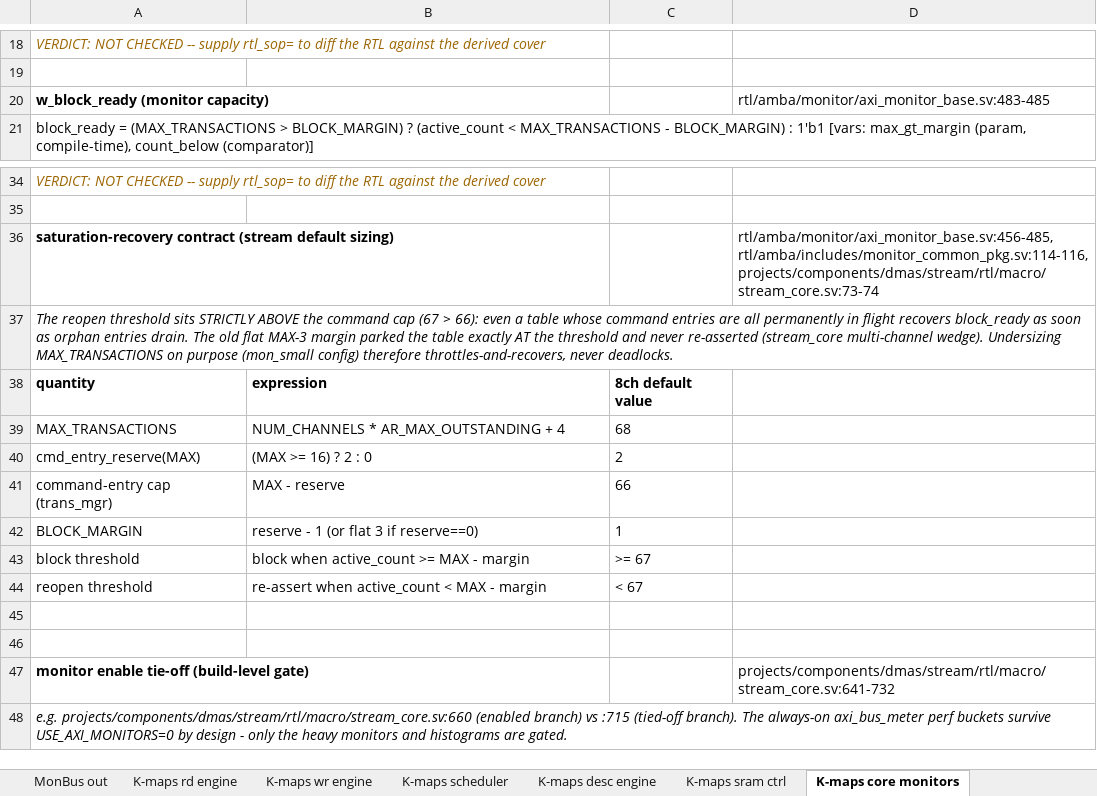
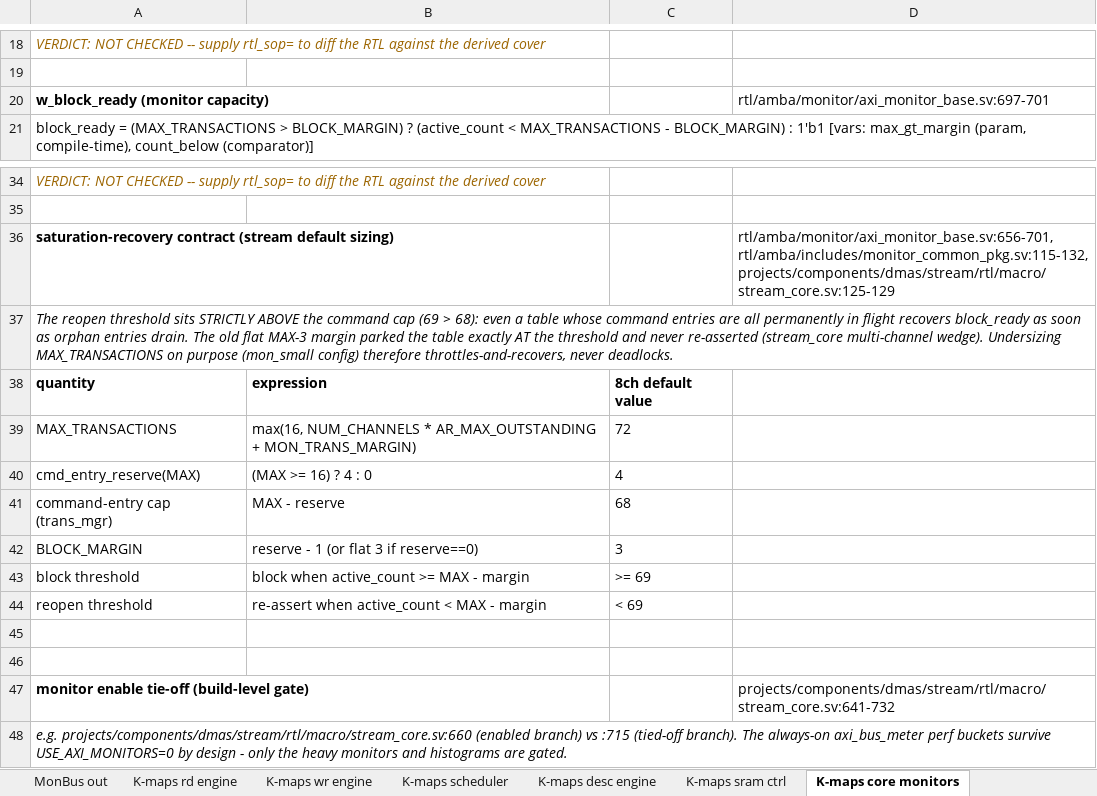
Before and after one commit to sean-galloway/RTLDesignSherpa, an Excel workbook: projects/components/dmas/stream/docs/stream_signal_contracts.xlsx, sheet K-maps core monitors, drawn as a sheet; only a part is shown, gaps mark what is left out; values as stored, in another font and other column widths than the file's, no borders; the diff names each change by its address in the sheet, - before the commit and + after, or states it on an @@ line.

Commit message:
docs(stream): TASK-058 -- restore the contracts gate, fix a contract that documented the defect
verify_citations was RED: 21 drifts, none from this area's edits (scheduler.sv
+3 in db672cd03, stream_core.sv +26 in 4aeaf3e63, the monitor files up to +195
in 657d413c1). Relocated 20 from the RTL's own bytes; the 21st was not a moved
line at all.

That 21st is the real find. monitor_common_pkg's cmd_entry_reserve returns 4
now, not 2, and the workbook's saturation-recovery table still published the
old sizing as the contract: reserve 2, BLOCK_MARGIN 1, MAX 68, thresholds 67.
axi_monitor_base.sv:679-690 says in as many words that reserve=2 -> margin 1 is
the mechanism behind the observer tracking loss (4096 observed vs 3073 tracked),
so the document asserted the broken configuration was correct. Now reserve 4,
margin 3, MAX 72 (+MON_TRANS_MARGIN, not +4), thresholds 69. stream_core.sv
carried the same stale arithmetic in comments, orphaned by baac9a77a; corrected
comment-only, stream_top_ch8 re-elaborates clean.

Adds the run-base generator contract as a three-part CONTRACT TABLE (terms ->
invariants -> decision table), which is the 2026-08-28 required form and which
no existing sheet used. The hazard is now bounded instead of vague: .rst_n is
the BLOCK reset so channel reset never reaches the generator (I1), start re-arms
the walker without clearing i_addr_fifo (I2), depth 4 per direction (I3) -- so a
channel reset mid-generation strands up to 4 stale bases and the next descriptor
generates behind them. No row in the table is illegal: every combination is
reachable, so the case is bounded, not excluded.

RTL deliberately untouched. The task calls this a candidate for the
signal-contract treatment, the prior gaxi_drop_fifo_sync drop_all attempt
regressed and was reverted, and it exists in no branch, reflog or stash, so
re-attempting it blind would reproduce the regression. Hypothesis recorded:
drop_all blocks read/write for the duration of the drop. The block is shared
with RAPIDS since 4aeaf3e63.

Two gaps recorded, not fixed, both TOOLING-KMAP/STREAM-KMAP scope: 86 source
labels are line RANGES that verify_citations cannot check even in principle
(SCHED:924-940 now points at a comment; the expression moved to 927), and the
other sheets still use the pre-2026-08-28 form.

CITES 73 -> 83. Workbook regenerates green.

```diff
--- a/projects/components/dmas/stream/docs/stream_signal_contracts.xlsx (sheet K-maps core monitors)
+++ b/projects/components/dmas/stream/docs/stream_signal_contracts.xlsx (sheet K-maps core monitors)
-D20: rtl/amba/monitor/axi_monitor_base.sv:483-485
+D20: rtl/amba/monitor/axi_monitor_base.sv:697-701
-D36: rtl/amba/monitor/axi_monitor_base.sv:456-485, rtl/amba/includes/monitor_common_pkg.sv:114-116, projects/components/dmas/stream/rtl/macro/stream_core.sv:73-74
+D36: rtl/amba/monitor/axi_monitor_base.sv:656-701, rtl/amba/includes/monitor_common_pkg.sv:115-132, projects/components/dmas/stream/rtl/macro/stream_core.sv:125-129
-A37: …command cap (67 > 66): even a…
+A37: …command cap (69 > 68): even a…
-B39: NUM_CHANNELS * AR_MAX_OUTSTANDING + 4
+B39: max(16, NUM_CHANNELS * AR_MAX_OUTSTANDING + MON_TRANS_MARGIN)
-C39: 68
+C39: 72
-B40: (MAX >= 16) ? 2 : 0
+B40: (MAX >= 16) ? 4 : 0
-C40: 2
+C40: 4
-C41: 66
+C41: 68
-C42: 1
+C42: 3
-C43: >= 67
+C43: >= 69
-C44: < 67
+C44: < 69
```
Also changed, not shown: sheet K-maps scheduler, 3 other files.
